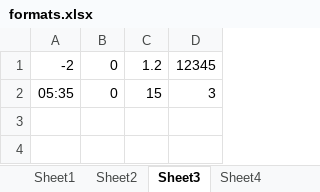
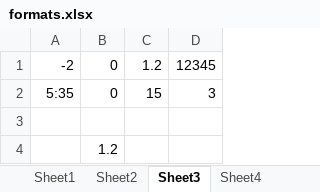
Before and after one commit to LemmingAvalanche/libreoffice-repaired, an Excel workbook: sc/qa/unit/data/xlsx/formats.xlsx, sheet Sheet3, drawn as a sheet; values as stored, in another font and other column widths than the file's, no borders; conditional formats not drawn; the diff names each change by its address in the sheet, - before the commit and + after, or states it on an @@ line.

Commit message:
don't let numforats in dxf entries clobber global number formats & update test
* Enabling the disabled test which checked a cell style attribute ( that was
getting clobbered by the dxf entries above )
* squash the 'escape' characters in dxf num formats ( probably should do this
in general
* regenerate the formats.xlsx file ( I had to manually tweak this as the conditional tests were failing with the excel created document )

```diff
--- a/sc/qa/unit/data/xlsx/formats.xlsx (sheet Sheet3)
+++ b/sc/qa/unit/data/xlsx/formats.xlsx (sheet Sheet3)
-A2: 05:35
+A2: 5:35
+row 3: (empty)
+row 4:  | 1.2
```
Also changed, not shown: sheet Sheet4, 5 other files.
